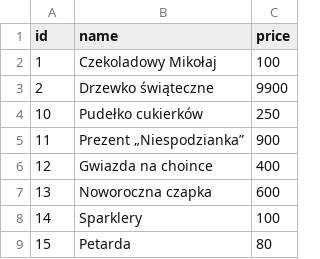
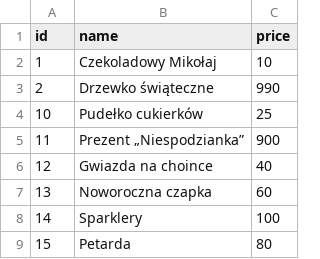
Before and after one commit to PavelShep/shop, a CSV file: exported_data.csv, drawn as a sheet.

```diff
--- a/exported_data.csv
+++ b/exported_data.csv
@@ -1,8 +1,8 @@
 id,name,price
-1,"Czekoladowy Mikołaj",100
-2,"Drzewko świąteczne",9900
-10,"Pudełko cukierków",250
+1,"Czekoladowy Mikołaj",10
+2,"Drzewko świąteczne",990
+10,"Pudełko cukierków",25
 11,"Prezent „Niespodzianka”",900
-12,"Gwiazda na choince",400
-13,"Noworoczna czapka",600
+12,"Gwiazda na choince",40
+13,"Noworoczna czapka",60
 14,Sparklery,"100 "
```
Also changed, not shown: 5 other files.
